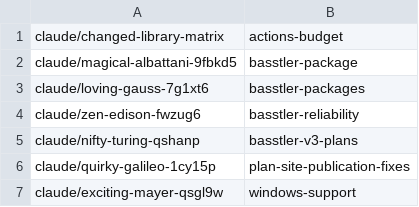
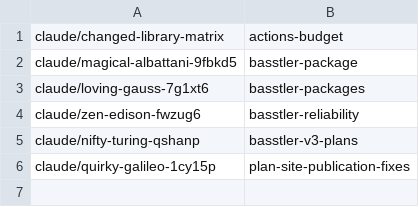
Before and after one commit to AbdelrhmanBassiouny/basstler, a TSV file: .claude/personal/plans/_generated/branch-index.tsv, drawn as a sheet.

Commit message:
Update plan manifest for windows-support

```diff
--- a/.claude/personal/plans/_generated/branch-index.tsv
+++ b/.claude/personal/plans/_generated/branch-index.tsv
@@ -6,2 +6 @@ claude/nifty-turing-qshanp	basstler-v3-plans
 claude/quirky-galileo-1cy15p	plan-site-publication-fixes
-claude/exciting-mayer-qsgl9w	windows-support
```
Also changed, not shown: 1 other file.
